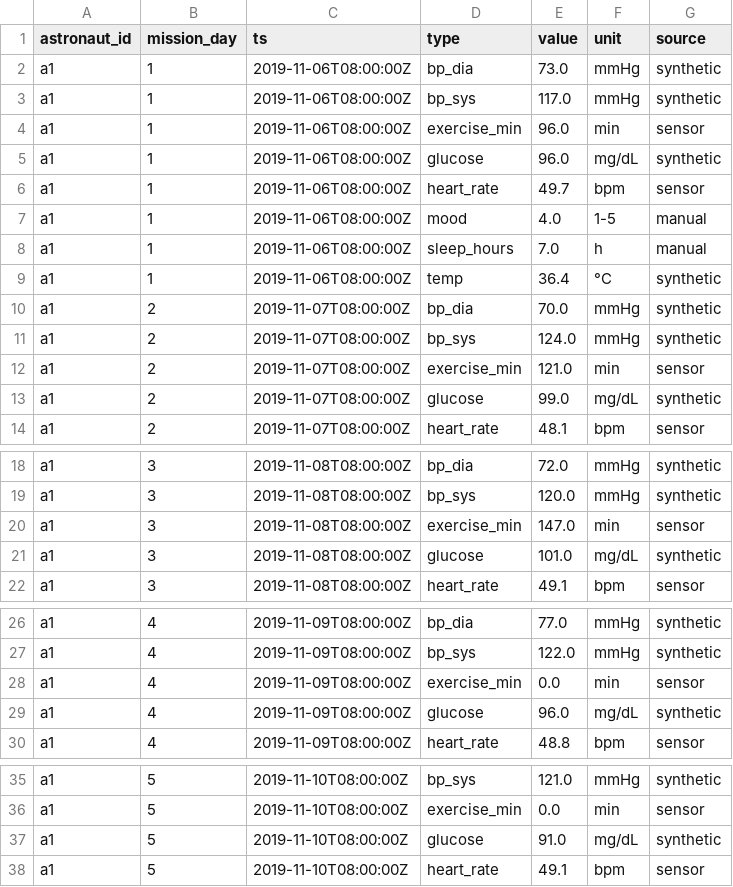
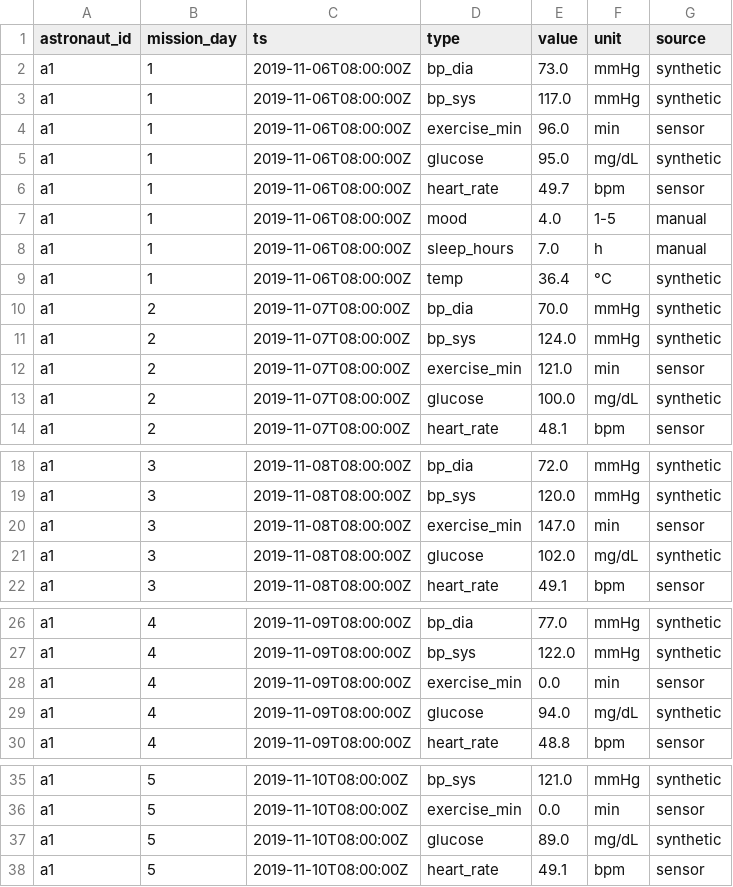
Before and after one commit to mat-satanism/CCKJAV-Health-Monitoring, a CSV file: data/processed/demo_mission.csv, drawn as a sheet; only a part is shown, gaps mark what is left out; the diff covers the shown part only.

```diff
--- a/data/processed/demo_mission.csv
+++ b/data/processed/demo_mission.csv
@@ -4,3 +4,3 @@ a1,1,2019-11-06T08:00:00Z,bp_sys,117.0,mmHg,synthetic
 a1,1,2019-11-06T08:00:00Z,exercise_min,96.0,min,sensor
-a1,1,2019-11-06T08:00:00Z,glucose,96.0,mg/dL,synthetic
+a1,1,2019-11-06T08:00:00Z,glucose,95.0,mg/dL,synthetic
 a1,1,2019-11-06T08:00:00Z,heart_rate,49.7,bpm,sensor
@@ -12,3 +12,3 @@ a1,2,2019-11-07T08:00:00Z,bp_sys,124.0,mmHg,synthetic
 a1,2,2019-11-07T08:00:00Z,exercise_min,121.0,min,sensor
-a1,2,2019-11-07T08:00:00Z,glucose,99.0,mg/dL,synthetic
+a1,2,2019-11-07T08:00:00Z,glucose,100.0,mg/dL,synthetic
 a1,2,2019-11-07T08:00:00Z,heart_rate,48.1,bpm,sensor
@@ -20,3 +20,3 @@ a1,3,2019-11-08T08:00:00Z,bp_sys,120.0,mmHg,synthetic
 a1,3,2019-11-08T08:00:00Z,exercise_min,147.0,min,sensor
-a1,3,2019-11-08T08:00:00Z,glucose,101.0,mg/dL,synthetic
+a1,3,2019-11-08T08:00:00Z,glucose,102.0,mg/dL,synthetic
 a1,3,2019-11-08T08:00:00Z,heart_rate,49.1,bpm,sensor
@@ -28,3 +28,3 @@ a1,4,2019-11-09T08:00:00Z,bp_sys,122.0,mmHg,synthetic
 a1,4,2019-11-09T08:00:00Z,exercise_min,0.0,min,sensor
-a1,4,2019-11-09T08:00:00Z,glucose,96.0,mg/dL,synthetic
+a1,4,2019-11-09T08:00:00Z,glucose,94.0,mg/dL,synthetic
 a1,4,2019-11-09T08:00:00Z,heart_rate,48.8,bpm,sensor
@@ -36,3 +36,3 @@ a1,5,2019-11-10T08:00:00Z,bp_sys,121.0,mmHg,synthetic
 a1,5,2019-11-10T08:00:00Z,exercise_min,0.0,min,sensor
-a1,5,2019-11-10T08:00:00Z,glucose,91.0,mg/dL,synthetic
+a1,5,2019-11-10T08:00:00Z,glucose,89.0,mg/dL,synthetic
 a1,5,2019-11-10T08:00:00Z,heart_rate,49.1,bpm,sensor
```
Also changed, not shown: 20 edited cells elsewhere in this file, data/processed/sim/days.csv, data/processed/sim/predictions.csv, 29 other files.
